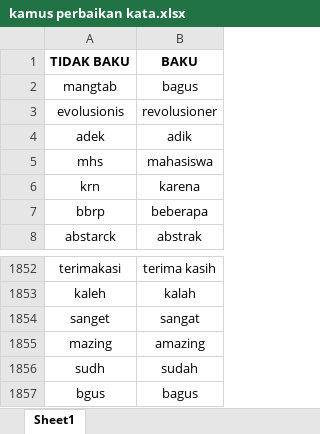
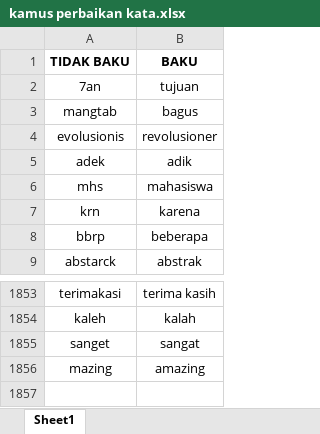
Before and after one commit to ivanmasyudi/Big-Data, an Excel workbook: kamus perbaikan kata.xlsx, sheet Sheet1, drawn as a sheet; only a part is shown, gaps mark what is left out; values as stored, in another font and other column widths than the file's, no borders; removed rows and columns are numbered as before the commit, all else as after; the diff names each change by its address in the sheet, - before the commit and + after, or states it on an @@ line.

Commit message:
Add files via upload

```diff
--- a/kamus perbaikan kata.xlsx (sheet Sheet1)
+++ b/kamus perbaikan kata.xlsx (sheet Sheet1)
+row 2: 7an | tujuan
-row 1856: sudh | sudah
-row 1857: bgus | bagus
```
